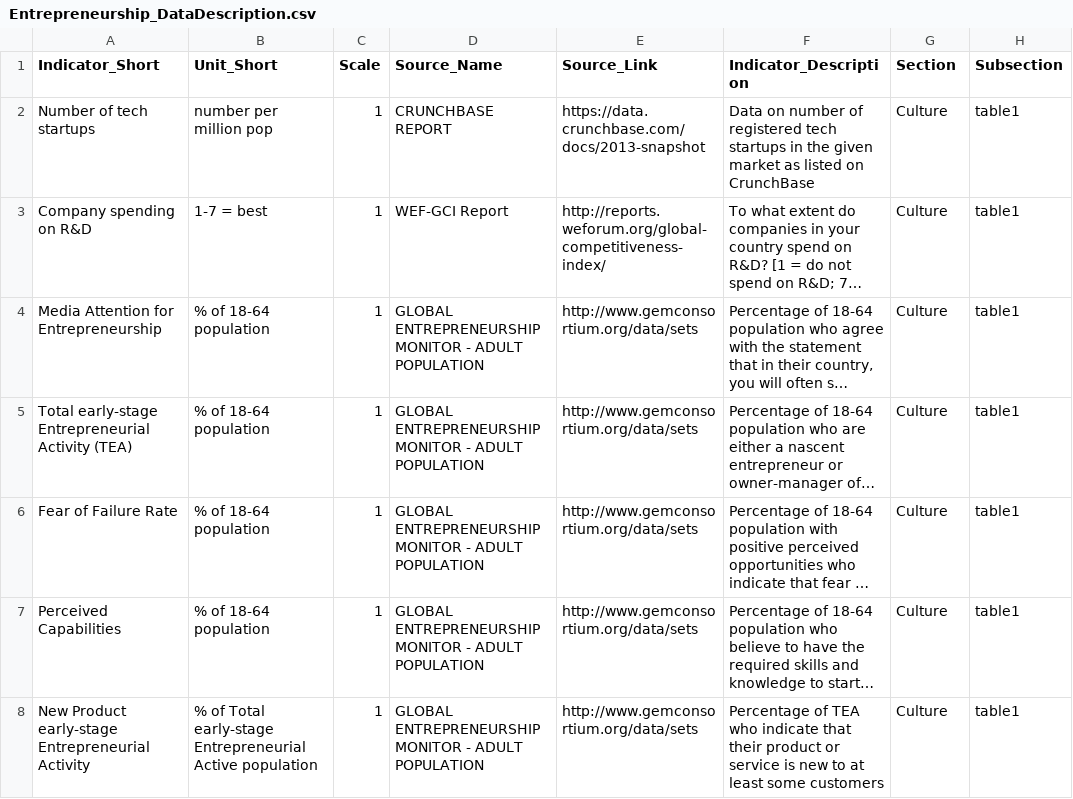
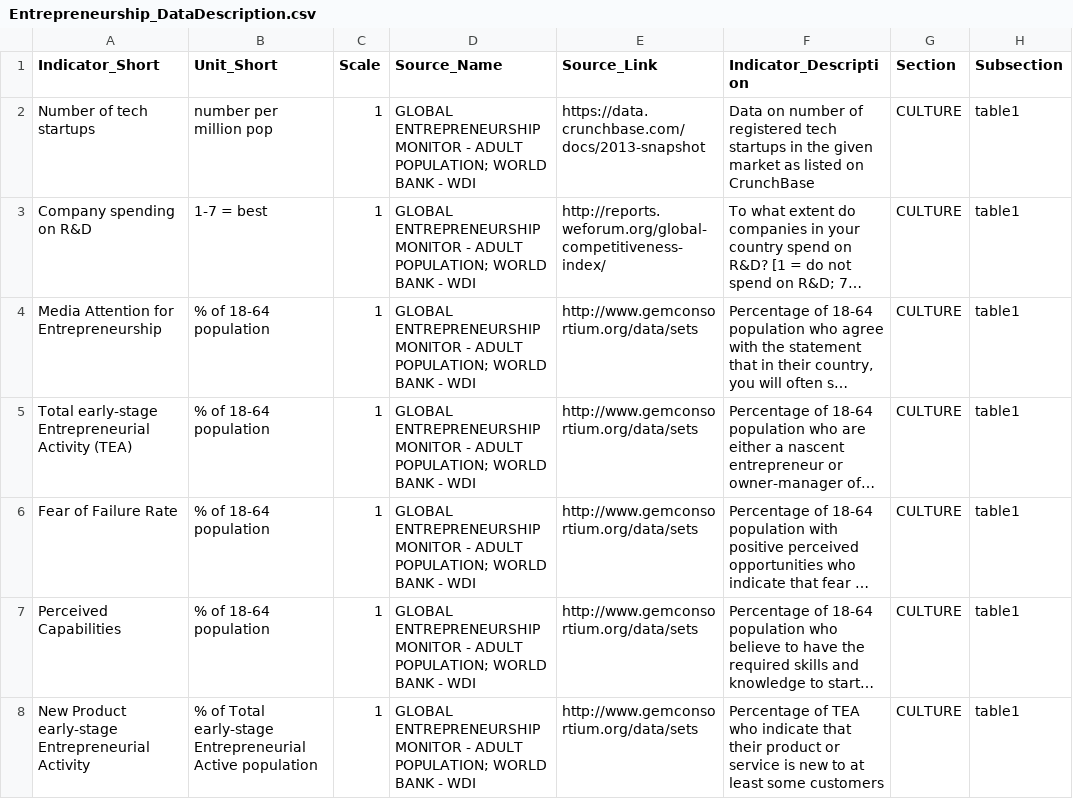
Before and after one commit to asRodelgo/reportGenerator360, a CSV file: templates/Entrepreneurship_DataDescription.csv, drawn as a sheet; only a part is shown; long unchanged cells end in …; the diff covers the shown part only; the diff names each change by its address in the sheet, - before the commit and + after, or states it on an @@ line.

Commit message:
Parameterized Entrepreneurship Rnw file

```diff
--- a/templates/Entrepreneurship_DataDescription.csv
+++ b/templates/Entrepreneurship_DataDescription.csv
-D2 (Source_Name): CRUNCHBASE REPORT
+D2 (Source_Name): GLOBAL ENTREPRENEURSHIP MONITOR - ADULT POPULATION; WORLD BANK - WDI
-G2:G8 (Section): Culture
+G2:G8 (Section): CULTURE
-D3 (Source_Name): WEF-GCI Report
+D3 (Source_Name): GLOBAL ENTREPRENEURSHIP MONITOR - ADULT POPULATION; WORLD BANK - WDI
-D4:D8 (Source_Name): …- ADULT POPULATION
+D4:D8 (Source_Name): …- ADULT POPULATION; WORLD BANK - WDI
```
Also changed, not shown: 135 edited cells elsewhere in this file, templates/Entrepreneurship_ReportConfiguration.csv, 22 other files.
